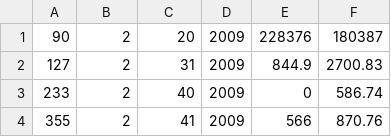
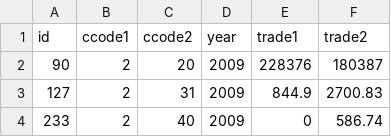
Before and after one commit to metagraf/neo4j-table-data, a CSV file: example/trade.csv, drawn as a sheet; only a part is shown; the shorter side is filled out with more unchanged rows; the diff names each change by its address in the sheet, - before the commit and + after, or states it on an @@ line.

```diff
--- a/example/trade.csv
+++ b/example/trade.csv
+row 1: id | ccode1 | ccode2 | year | trade1 | trade2
```
Also changed, not shown: 28 other files.
